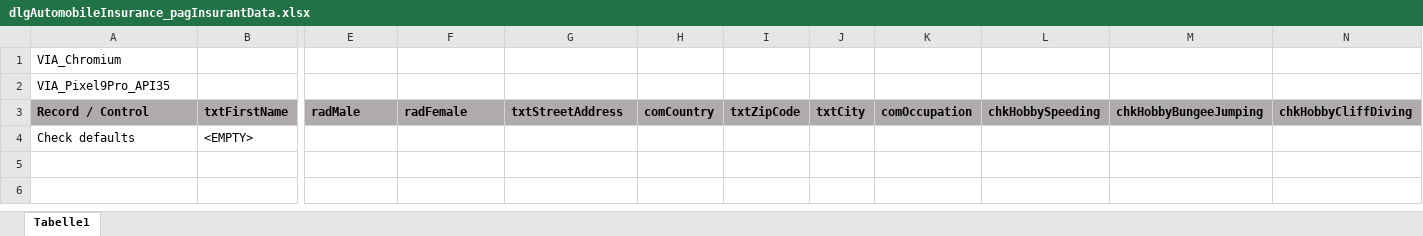
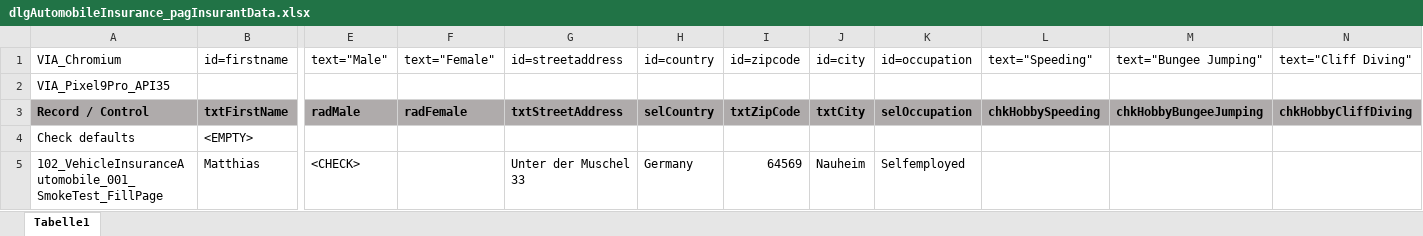
Before and after one commit to fargus68/OnTop, an Excel workbook: Data/Pages/dlgAutomobileInsurance_pagInsurantData.xlsx, sheet Tabelle1, drawn as a sheet; only a part is shown, gaps mark what is left out; values as stored, in another font and other column widths than the file's, no borders; charts and pictures not drawn; removed rows and columns are numbered as before the commit, all else as after; rows hold the shown columns only; the diff names each change by its address in the sheet, - before the commit and + after, or states it on an @@ line.

```diff
--- a/Data/Pages/dlgAutomobileInsurance_pagInsurantData.xlsx (sheet Tabelle1)
+++ b/Data/Pages/dlgAutomobileInsurance_pagInsurantData.xlsx (sheet Tabelle1)
-row 1: VIA_Chromium
+row 1: VIA_Chromium | id=firstname | text="Male" | text="Female" | id=streetaddress | id=country | id=zipcode | id=city | id=occupation | text="Speeding" | text="Bungee Jumping" | text="Cliff Diving"
-H3: comCountry
+H3: selCountry
-K3: comOccupation
+K3: selOccupation
+row 5: 102_VehicleInsuranceAutomobile_001_SmokeTest_FillPage | Matthias | <CHECK> |  | Unter der Muschel 33 | Germany | 64569 | Nauheim | Selfemployed
```
Also changed, not shown: charts or pictures, Data/Dialogs/dlgAutomobileInsurance.xlsx, Data/Pages/dlgAutomobileInsurance_pagVehicleData.xlsx, 10 other files.
